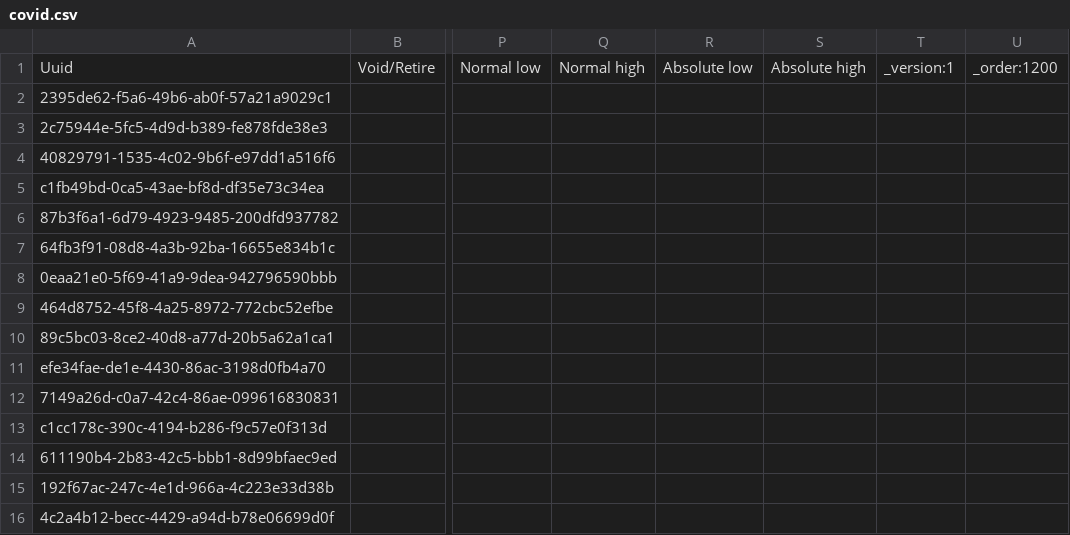
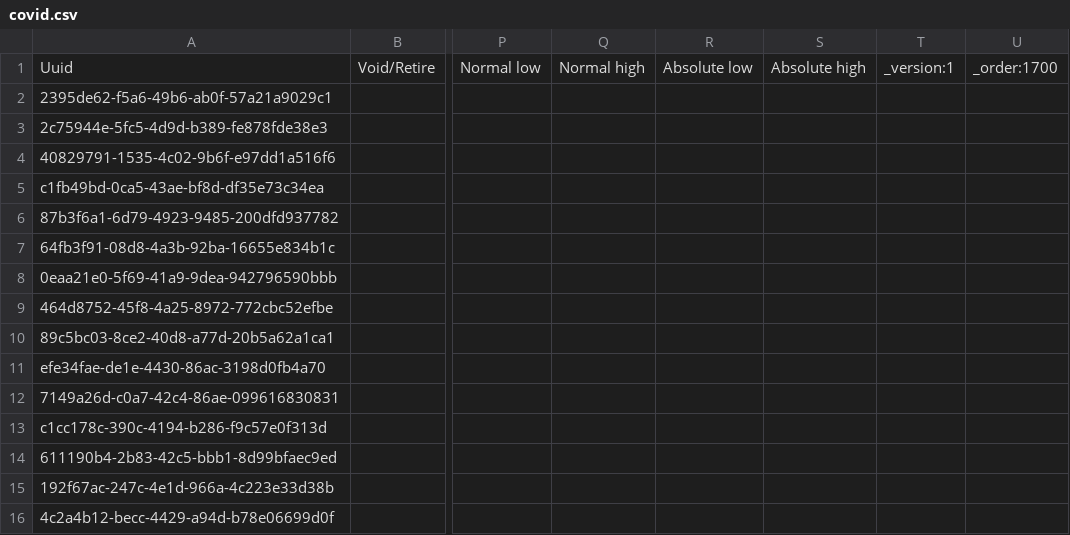
Before and after one commit to globalhealthcoalition/openmrs-config-ghc, a CSV file: configuration/concepts/covid.csv, drawn as a sheet; only a part is shown, gaps mark what is left out; the diff names each change by its address in the sheet, - before the commit and + after, or states it on an @@ line.

```diff
--- a/configuration/concepts/covid.csv
+++ b/configuration/concepts/covid.csv
-U1: _order:1200
+U1: _order:1700
```
Also changed, not shown: configuration/concepts/others.csv, 11 other files.
